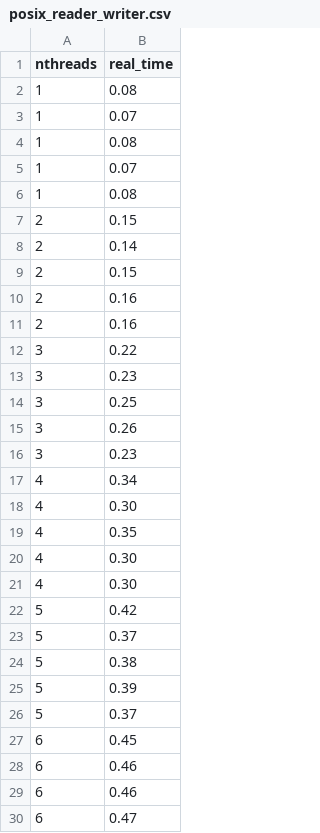
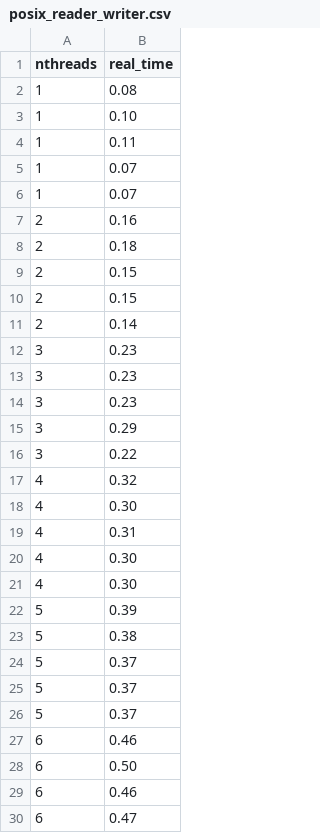
Before and after one commit to vanyingenzi/SynchronizationPrimitives, a CSV file: csv/posix_reader_writer.csv, drawn as a sheet; only a part is shown; the diff covers the shown part only.

```diff
--- a/csv/posix_reader_writer.csv
+++ b/csv/posix_reader_writer.csv
@@ -2,28 +2,28 @@ nthreads, real_time
 1,0.08
+1,0.10
+1,0.11
 1,0.07
-1,0.08
 1,0.07
-1,0.08
+2,0.16
+2,0.18
+2,0.15
 2,0.15
 2,0.14
-2,0.15
-2,0.16
-2,0.16
+3,0.23
+3,0.23
+3,0.23
+3,0.29
 3,0.22
-3,0.23
-3,0.25
-3,0.26
-3,0.23
-4,0.34
+4,0.32
 4,0.30
-4,0.35
+4,0.31
 4,0.30
 4,0.30
-5,0.42
+5,0.39
+5,0.38
 5,0.37
-5,0.38
-5,0.39
 5,0.37
-6,0.45
+5,0.37
 6,0.46
+6,0.50
 6,0.46
```
Also changed, not shown: 19 added rows, 19 removed rows, 1 moved row and 19 edited cells elsewhere in this file, csv/posix_philosopher.csv, csv/posix_producer_consumer.csv, 27 other files.
